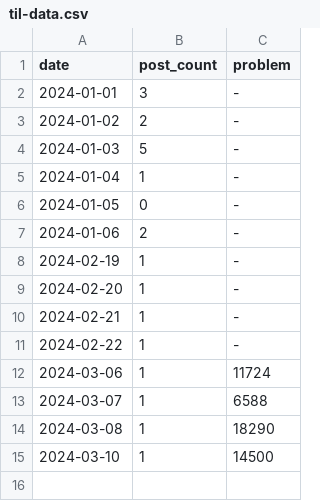
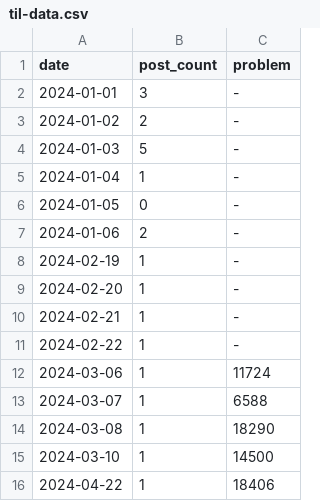
Before and after one commit to kjrstory/TIL, a CSV file: documents/.vuepress/public/dashboard/til-data.csv, drawn as a sheet; the diff names each change by its address in the sheet, - before the commit and + after, or states it on an @@ line.

```diff
--- a/documents/.vuepress/public/dashboard/til-data.csv
+++ b/documents/.vuepress/public/dashboard/til-data.csv
+row 16: 2024-04-22 | 1 | 18406
```
Also changed, not shown: 2 other files.
